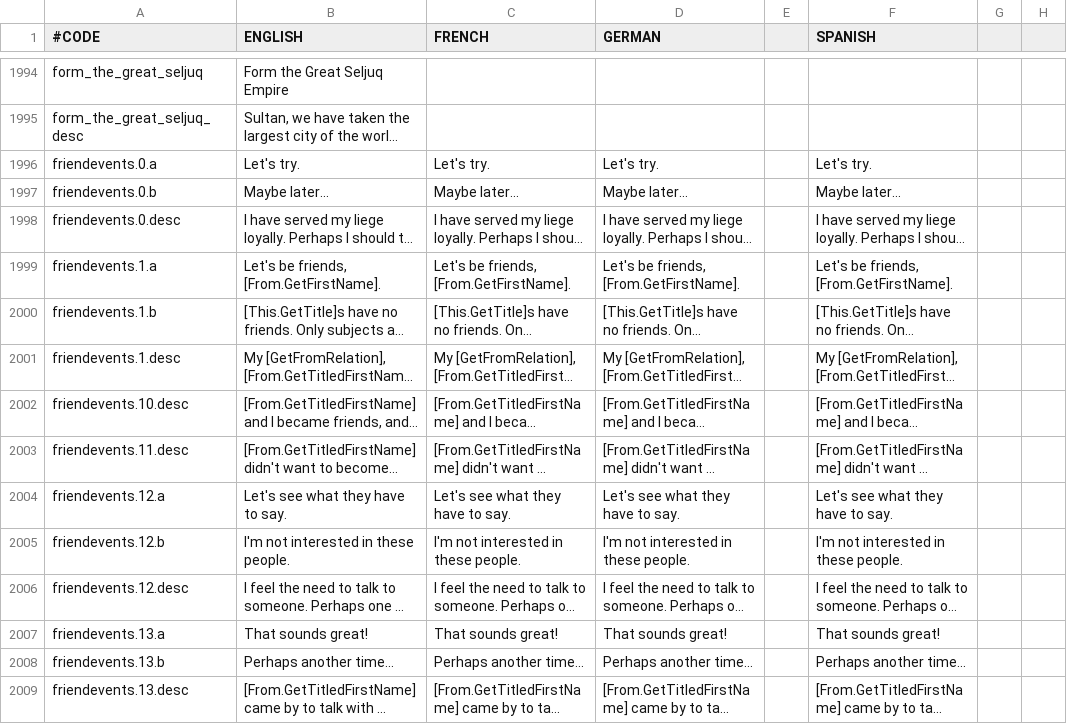
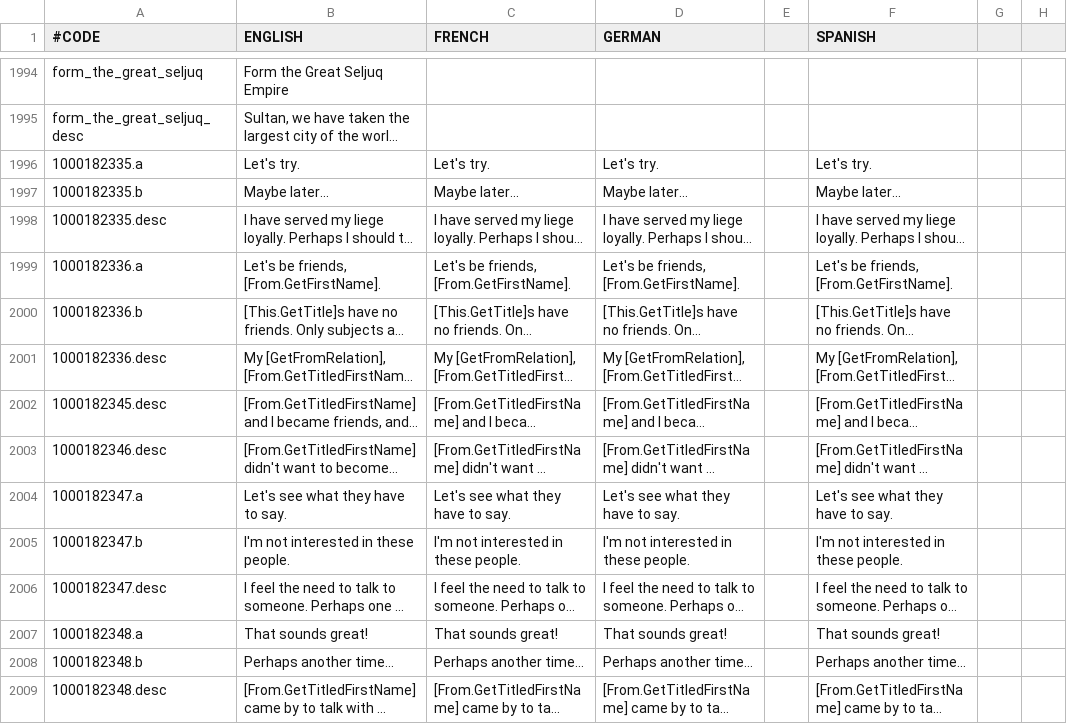
Before and after one commit to localiser/CK2Plus-Core, a CSV file: CK2Plus/localisation/0_events.csv, drawn as a sheet; only a part is shown, gaps mark what is left out; long unchanged cells end in …; the diff covers the shown part only; the diff names each change by its address in the sheet, - before the commit and + after, or states it on an @@ line.

```diff
--- a/CK2Plus/localisation/0_events.csv
+++ b/CK2Plus/localisation/0_events.csv
-A1996 (#CODE): friendevents.0.a
+A1996 (#CODE): 1000182335.a
-A1997 (#CODE): friendevents.0.b
+A1997 (#CODE): 1000182335.b
-A1998 (#CODE): friendevents.0.desc
+A1998 (#CODE): 1000182335.desc
-A1999 (#CODE): friendevents.1.a
+A1999 (#CODE): 1000182336.a
-A2000 (#CODE): friendevents.1.b
+A2000 (#CODE): 1000182336.b
-A2001 (#CODE): friendevents.1.desc
+A2001 (#CODE): 1000182336.desc
-A2002 (#CODE): friendevents.10.desc
+A2002 (#CODE): 1000182345.desc
-A2003 (#CODE): friendevents.11.desc
+A2003 (#CODE): 1000182346.desc
-A2004 (#CODE): friendevents.12.a
+A2004 (#CODE): 1000182347.a
-A2005 (#CODE): friendevents.12.b
+A2005 (#CODE): 1000182347.b
-A2006 (#CODE): friendevents.12.desc
+A2006 (#CODE): 1000182347.desc
-A2007 (#CODE): friendevents.13.a
+A2007 (#CODE): 1000182348.a
-A2008 (#CODE): friendevents.13.b
+A2008 (#CODE): 1000182348.b
-A2009 (#CODE): friendevents.13.desc
+A2009 (#CODE): 1000182348.desc
```
Also changed, not shown: 16 edited cells elsewhere in this file, CK2Plus_Base_Titles/localisation/0_events.csv, 2 other files.
